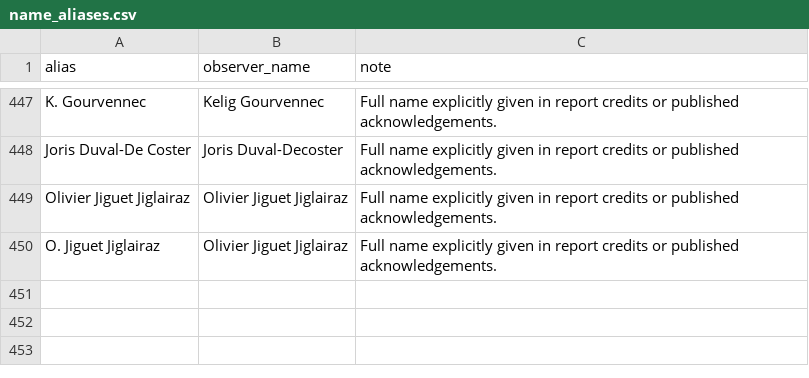
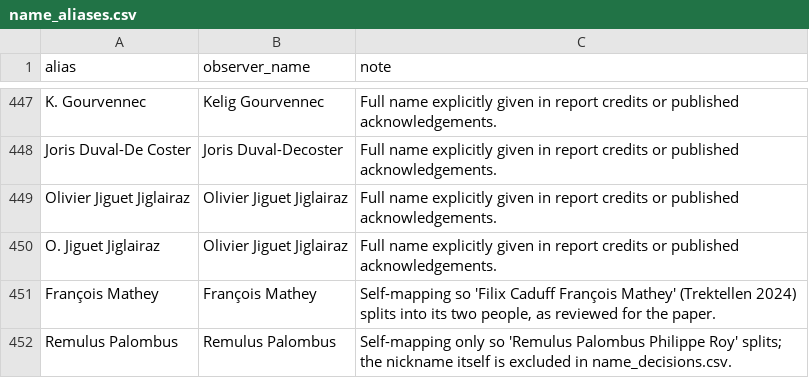
Before and after one commit to Rafnuss/defile-dataset, a CSV file: config/observers/name_aliases.csv, drawn as a sheet; only a part is shown, gaps mark what is left out.

```diff
--- a/config/observers/name_aliases.csv
+++ b/config/observers/name_aliases.csv
@@ -450 +450,3 @@ Olivier Jiguet Jiglairaz,Olivier Jiguet Jiglairaz,Full name explicitly given in
 O. Jiguet Jiglairaz,Olivier Jiguet Jiglairaz,Full name explicitly given in report credits or published acknowledgements.
+François Mathey,François Mathey,"Self-mapping so 'Filix Caduff François Mathey' (Trektellen 2024) splits into its two people, as reviewed for the paper."
+Remulus Palombus,Remulus Palombus,Self-mapping only so 'Remulus Palombus Philippe Roy' splits; the nickname itself is excluded in name_decisions.csv.
```
Also changed, not shown: config/observers/name_decisions.csv, 20 other files.
